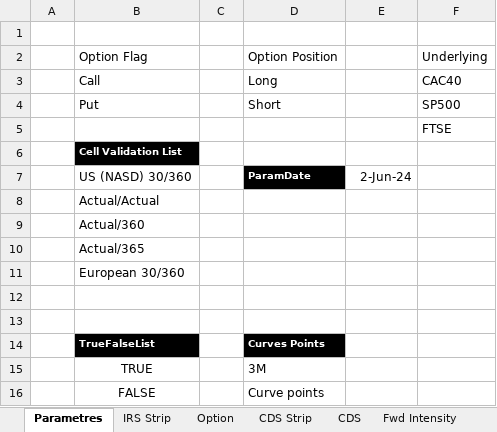
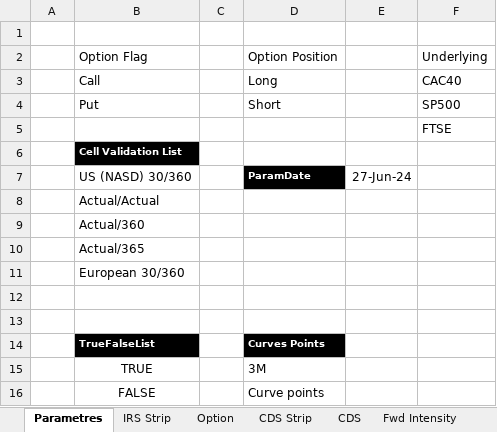
Before and after one commit to mbaAxis/Valo, an Excel workbook: common/Axis_Pricer.xlsm, sheet Parametres, drawn as a sheet; values as stored, in another font and other column widths than the file's, no borders; the diff names each change by its address in the sheet, - before the commit and + after, or states it on an @@ line.

```diff
--- a/common/Axis_Pricer.xlsm (sheet Parametres)
+++ b/common/Axis_Pricer.xlsm (sheet Parametres)
-E7: 2-Jun-24
+E7: 27-Jun-24
```
Also changed, not shown: sheet CDS Strip, sheet CDO Bespoke, sheet Fwd Intensity, sheet CDO2, sheet CDS, sheet Option, 1 more sheet, hidden cells, charts or pictures, 1 other file.
